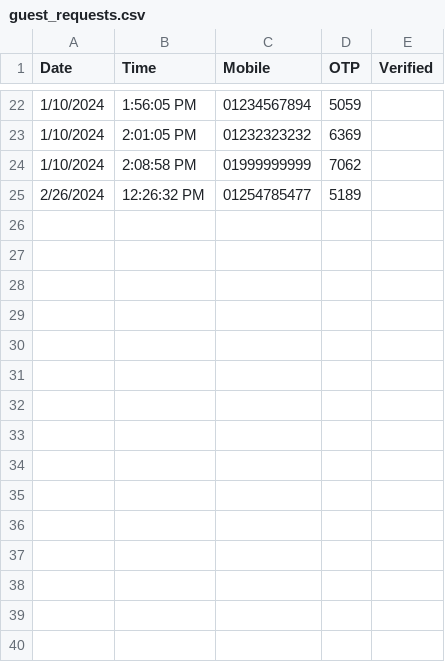
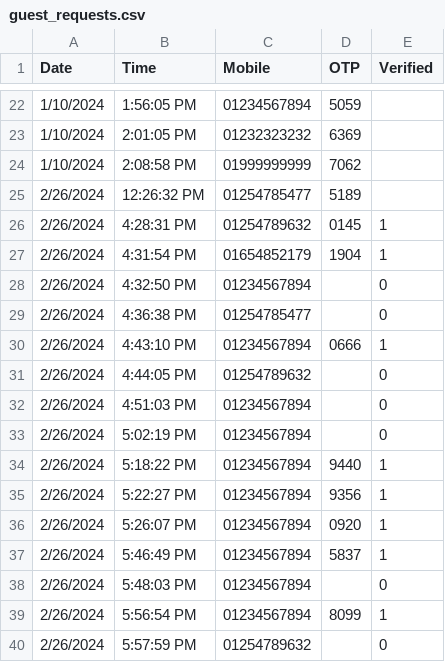
Before and after one commit to ryuk3nd0/Automated_Secured_Door_Entry_Approval, a CSV file: guest_requests.csv, drawn as a sheet; only a part is shown, gaps mark what is left out.

```diff
--- a/guest_requests.csv
+++ b/guest_requests.csv
@@ -25 +25,16 @@ Date, Time, Mobile, OTP, Verified
 2/26/2024, 12:26:32 PM,01254785477,5189
+2/26/2024, 4:28:31 PM,01254789632,0145,1
+2/26/2024, 4:31:54 PM,01654852179,1904,1
+2/26/2024, 4:32:50 PM,01234567894,,0
+2/26/2024, 4:36:38 PM,01254785477,,0
+2/26/2024, 4:43:10 PM,01234567894,0666,1
+2/26/2024, 4:44:05 PM,01254789632,,0
+2/26/2024, 4:51:03 PM,01234567894,,0
+2/26/2024, 5:02:19 PM,01234567894,,0
+2/26/2024, 5:18:22 PM,01234567894,9440,1
+2/26/2024, 5:22:27 PM,01234567894,9356,1
+2/26/2024, 5:26:07 PM,01234567894,0920,1
+2/26/2024, 5:46:49 PM,01234567894,5837,1
+2/26/2024, 5:48:03 PM,01234567894,,0
+2/26/2024, 5:56:54 PM,01234567894,8099,1
+2/26/2024, 5:57:59 PM,01254789632,,0
```
Also changed, not shown: 7 other files.
